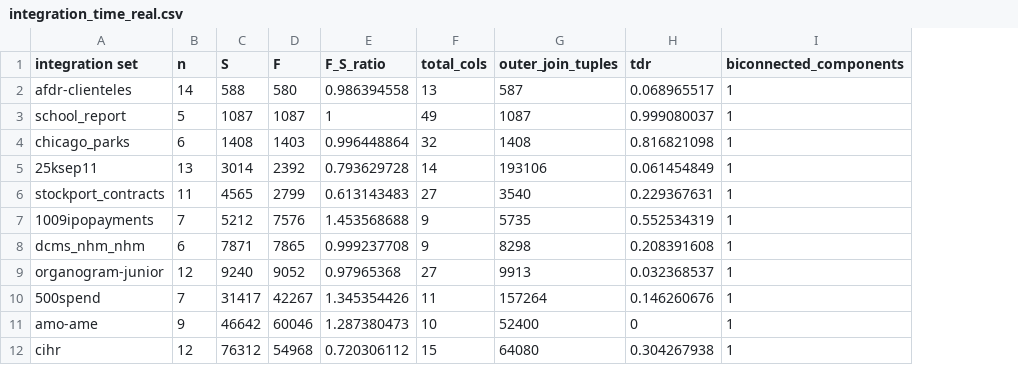
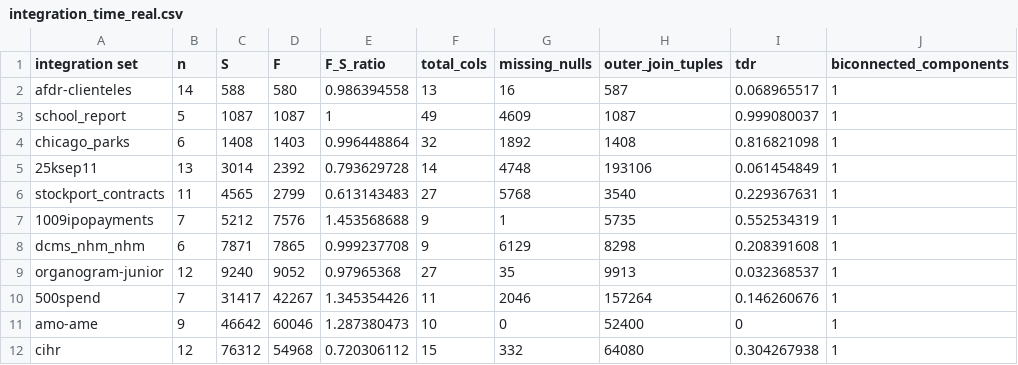
Before and after one commit to northeastern-datalab/alite, a CSV file: statistics/integration_time_real.csv, drawn as a sheet; only a part is shown; the diff names each change by its address in the sheet, - before the commit and + after, or states it on an @@ line.

Commit message:
Update code
(1) Add column integration id and FD code.
(2) Add Minimum example
(3) Add missing nulls statistics
(4) Update Readme to reflect changes.

```diff
--- a/statistics/integration_time_real.csv
+++ b/statistics/integration_time_real.csv
+column G (missing_nulls), rows 2-12: 16 | 4609 | 1892 | 4748 | 5768 | 1 | 6129 | 35 | 2046 | 0 | 332
```
Also changed, not shown: 14 other files.
